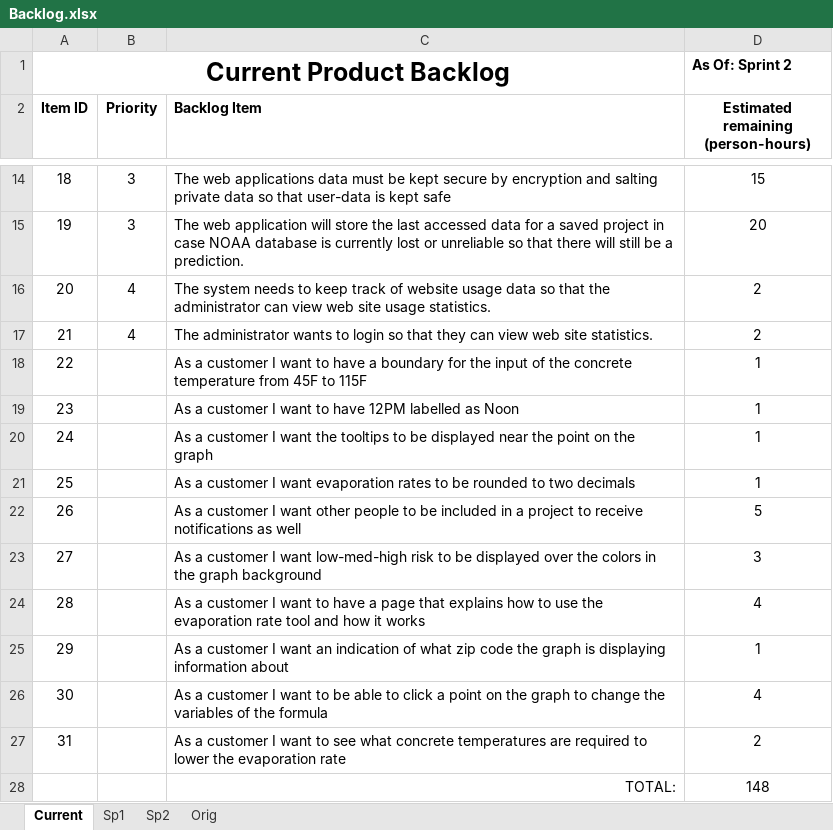
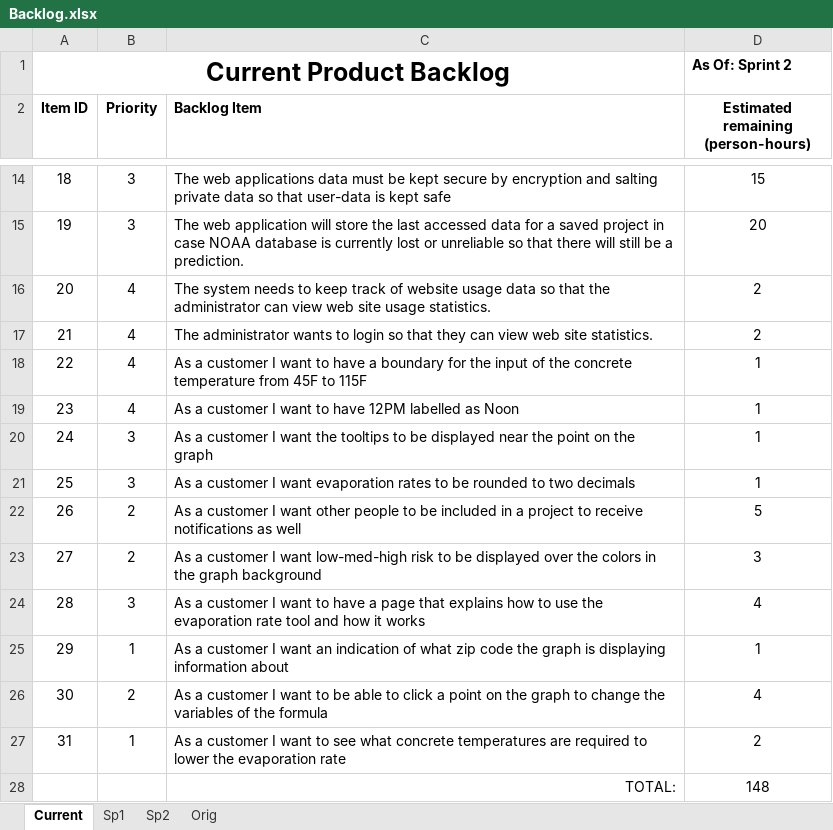
Before and after one commit to Bryalle90/concrete-drying-app, an Excel workbook: documents/Backlog.xlsx, sheet Current, drawn as a sheet; only a part is shown, gaps mark what is left out; values as stored, in another font and other column widths than the file's, no borders; table styles not drawn; the diff names each change by its address in the sheet, - before the commit and + after, or states it on an @@ line.

Commit message:
updated the backlog again

```diff
--- a/documents/Backlog.xlsx (sheet Current)
+++ b/documents/Backlog.xlsx (sheet Current)
-B18:B19 (Priority): (empty)
+B18:B19 (Priority): 4
-B20:B21 (Priority): (empty)
+B20:B21 (Priority): 3
-B22:B23 (Priority): (empty)
+B22:B23 (Priority): 2
-B24 (Priority): (empty)
+B24 (Priority): 3
-B25 (Priority): (empty)
+B25 (Priority): 1
-B26 (Priority): (empty)
+B26 (Priority): 2
-B27 (Priority): (empty)
+B27 (Priority): 1
```
